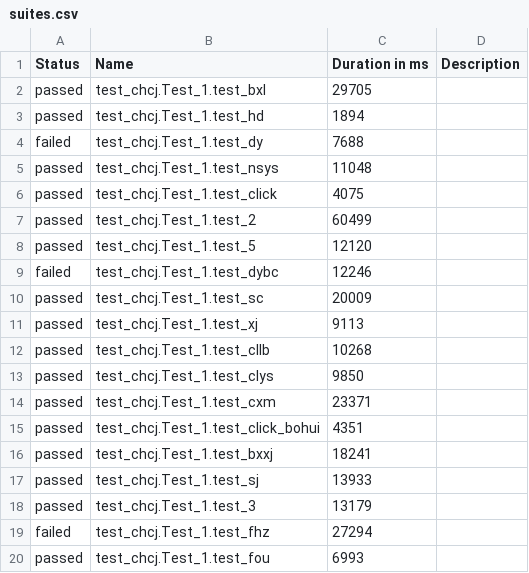
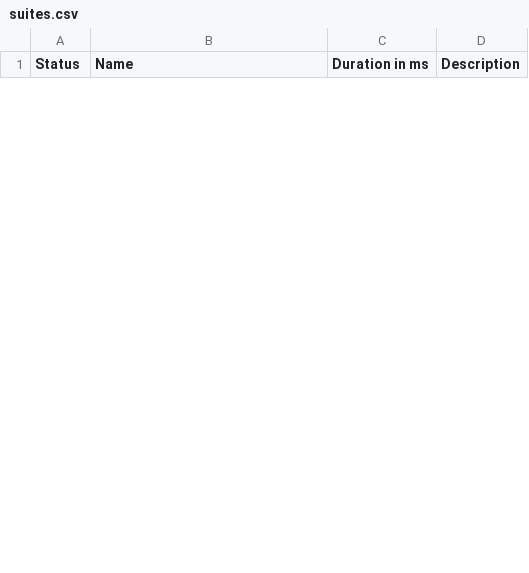
Before and after one commit to LavenderHui/XMD-AutomatedTestingShell, a CSV file: report/html/data/suites.csv, drawn as a sheet; only a part is shown; removed rows and columns are numbered as before the commit, all else as after; the diff covers the shown part only; the diff names each change by its address in the sheet, - before the commit and + after, or states it on an @@ line.

```diff
--- a/report/html/data/suites.csv
+++ b/report/html/data/suites.csv
-row 2: passed | test_chcj.Test_1.test_bxl | 29705
-row 3: passed | test_chcj.Test_1.test_hd | 1894
-row 4: failed | test_chcj.Test_1.test_dy | 7688
-row 5: passed | test_chcj.Test_1.test_nsys | 11048
-row 6: passed | test_chcj.Test_1.test_click | 4075
-row 7: passed | test_chcj.Test_1.test_2 | 60499
-row 8: passed | test_chcj.Test_1.test_5 | 12120
-row 9: failed | test_chcj.Test_1.test_dybc | 12246
-row 10: passed | test_chcj.Test_1.test_sc | 20009
-row 11: passed | test_chcj.Test_1.test_xj | 9113
-row 12: passed | test_chcj.Test_1.test_cllb | 10268
-row 13: passed | test_chcj.Test_1.test_clys | 9850
-row 14: passed | test_chcj.Test_1.test_cxm | 23371
-row 15: passed | test_chcj.Test_1.test_click_bohui | 4351
-row 16: passed | test_chcj.Test_1.test_bxxj | 18241
-row 17: passed | test_chcj.Test_1.test_sj | 13933
-row 18: passed | test_chcj.Test_1.test_3 | 13179
-row 19: failed | test_chcj.Test_1.test_fhz | 27294
-row 20: passed | test_chcj.Test_1.test_fou | 6993
```
Also changed, not shown: 6 added rows and 9 removed rows elsewhere in this file, 43 other files.
